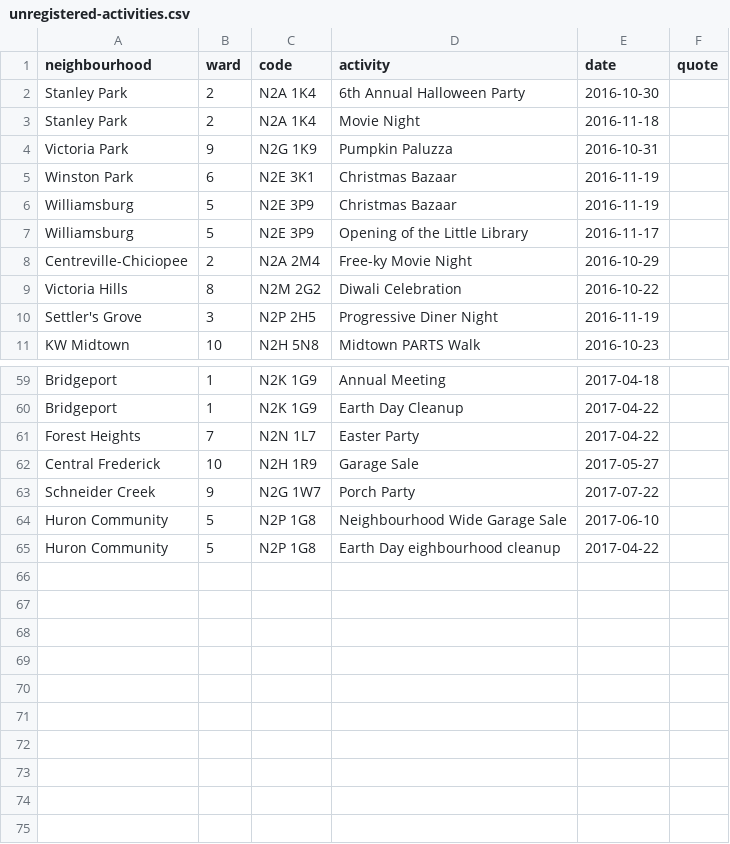
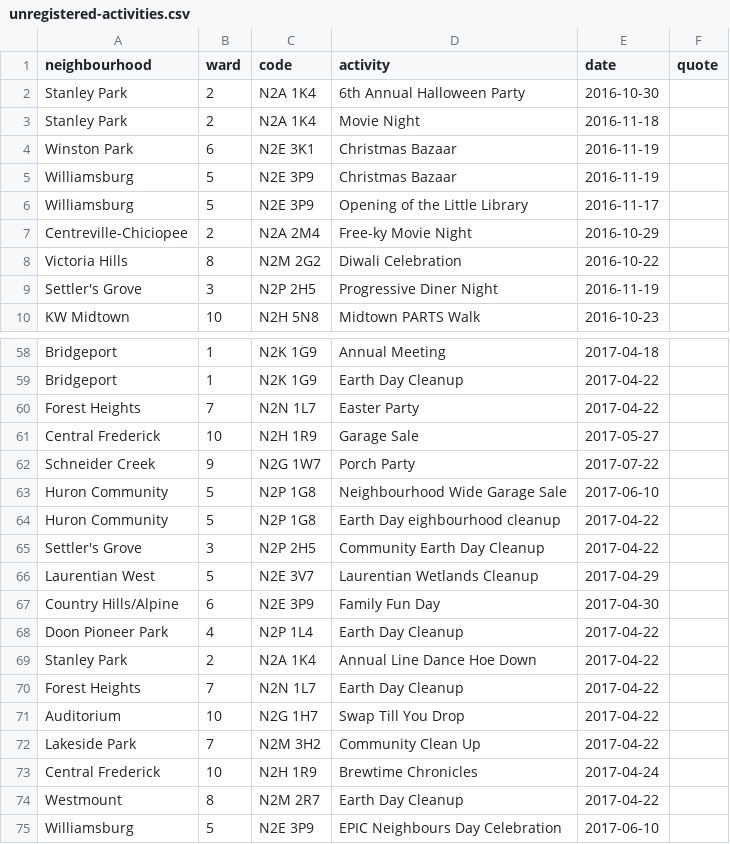
Before and after one commit to info-waterloo-region/festival-of-neighbourhoods, a CSV file: _data/unregistered-activities.csv, drawn as a sheet; only a part is shown, gaps mark what is left out.

```diff
--- a/_data/unregistered-activities.csv
+++ b/_data/unregistered-activities.csv
@@ -3,3 +3,2 @@
 "Stanley Park",2,"N2A 1K4","Movie Night","2016-11-18",""
-"Victoria Park",9,"N2G 1K9","Pumpkin Paluzza","2016-10-31",""
 "Winston Park",6,"N2E 3K1","Christmas Bazaar","2016-11-19",""
@@ -65 +64,12 @@
 "Huron Community",5,"N2P 1G8","Earth Day eighbourhood cleanup","2017-04-22",""
+"Settler's Grove",3,"N2P 2H5","Community Earth Day Cleanup","2017-04-22",""
+"Laurentian West",5,"N2E 3V7","Laurentian Wetlands Cleanup","2017-04-29",""
+"Country Hills/Alpine",6,"N2E 3P9","Family Fun Day","2017-04-30",""
+"Doon Pioneer Park",4,"N2P 1L4","Earth Day Cleanup","2017-04-22",""
+"Stanley Park",2,"N2A 1K4","Annual Line Dance Hoe Down","2017-04-22",""
+"Forest Heights",7,"N2N 1L7","Earth Day Cleanup","2017-04-22",""
+"Auditorium",10,"N2G 1H7","Swap Till You Drop","2017-04-22",""
+"Lakeside Park",7,"N2M 3H2","Community Clean Up","2017-04-22",""
+"Central Frederick",10,"N2H 1R9","Brewtime Chronicles","2017-04-24",""
+"Westmount",8,"N2M 2R7","Earth Day Cleanup","2017-04-22",""
+"Williamsburg",5,"N2E 3P9","EPIC Neighbours Day Celebration","2017-06-10",""
```
Also changed, not shown: _data/registered-activities.csv.
